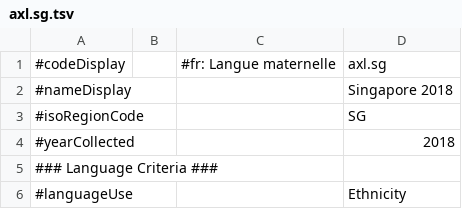
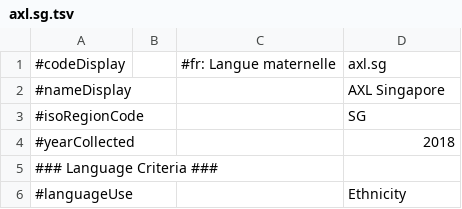
Before and after one commit to Translation-Commons/lang-nav, a TSV file: public/data/census/unofficial/axl.sg.tsv, drawn as a sheet; only a part is shown.

Commit message:
Census Batch 2026-06-24 + improve language name decoding (#687)
Summary: This adds new language population data for many countries and
locales for them

### Changes

- User experience
- The [Census report input
tool](https://translation-commons.github.io/lang-nav/data?view=Reports&objectType=Census&reportID=2)
now highlights language code differences and shows a bit better
debugging information
- Logical changes
  - New unknown collector type so we can check if it wasn't filled out.
- Data
- Added censuses for Curacao, Pitcairn, Wallis & Futuna, Qatar,
Suriname, and Togo
  - Added locales for notable languages that we are now aware of
  - Added organizations
- Some copy-edits to existing census imports to standardize names better
and to fix un-annotated collector types
- Refactors
- `CensusLanguageCheck` was getting big -- I should move more things out
but for now I just moved `CensusLanguageCheckRow`

Out of scope/Future work: Always more censuses :) Also I wonder if we
will still do the language name -> language code tool since this
emulates much of the functionality

### Test Plan and Screenshots

How to test the changes in this PR: Tested various censuses in the
census input tool, added them, verified the potential locales tool, etc.
Below is a screenshot of the updates to the census input tool.

| Page/View with link | Description of Changes | Screenshot Before |
Screenshot After |
| ------------------- | ---------------------- | ----------------- |
---------------- |
|[Census input
tool](https://translation-commons.github.io/lang-nav/data?view=Reports&objectType=Census&reportID=2)|New
column showing correcting, highlights differences|<img width="1151"
height="776" alt="Screenshot 2026-06-24 at 22 01 44"
src="https://github.com/user-attachments/assets/46bc0333-3e6f-4b76-a2e3-45cb3a727ce0"
/>|<img width="1127" height="772" alt="Screenshot 2026-06-24 at 22 02
07"
src="https://github.com/user-attachments/assets/b80c094d-1d67-4cef-aa54-8e1c123fd7d8"
/>

```diff
--- a/public/data/census/unofficial/axl.sg.tsv
+++ b/public/data/census/unofficial/axl.sg.tsv
@@ -1,3 +1,3 @@
 #codeDisplay		#fr: Langue maternelle	axl.sg
-#nameDisplay			Singapore 2018
+#nameDisplay			AXL Singapore
 #isoRegionCode			SG
```
Also changed, not shown: 20 other files.
